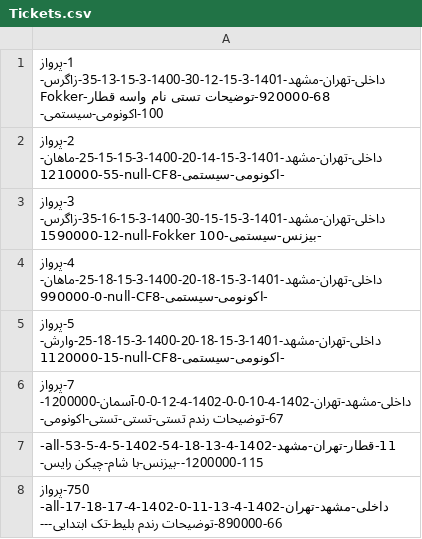
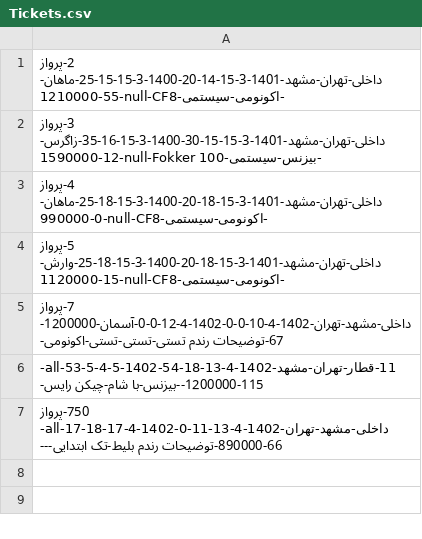
Before and after one commit to ghaemaliabadi/unlimited-heap-ap401, a CSV file: lib/Server/db/Tickets.csv, drawn as a sheet; the diff names each change by its address in the sheet, - before the commit and + after, or states it on an @@ line.

Commit message:
chore: added delete ticket method to client and server

```diff
--- a/lib/Server/db/Tickets.csv
+++ b/lib/Server/db/Tickets.csv
-row 1: 1-پرواز داخلی-تهران-مشهد-1401-3-15-12-30-1400-3-15-13-35-زاگرس-920000-68-توضیحات تستی نام واسه قطار-Fokker 100-اکونومی-سیستمی-
```
Also changed, not shown: 3 other files.
